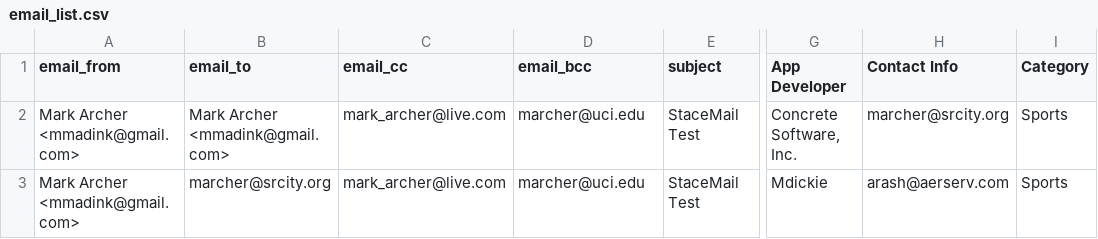
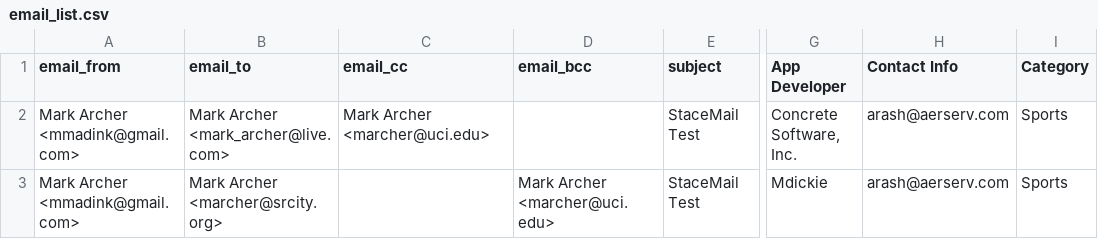
Before and after one commit to mark-archer/StaceMail, a CSV file: email_list.csv, drawn as a sheet; only a part is shown, gaps mark what is left out; the diff names each change by its address in the sheet, - before the commit and + after, or states it on an @@ line.

Commit message:
finishing up

```diff
--- a/email_list.csv
+++ b/email_list.csv
-B2 (email_to): Mark Archer <mmadink@gmail.com>
+B2 (email_to): Mark Archer <mark_archer@live.com>
-C2 (email_cc): mark_archer@live.com
+C2 (email_cc): Mark Archer <marcher@uci.edu>
-D2 (email_bcc): marcher@uci.edu
+D2 (email_bcc): (empty)
-H2 (Contact Info): marcher@srcity.org
+H2 (Contact Info): arash@aerserv.com
-B3 (email_to): marcher@srcity.org
+B3 (email_to): Mark Archer <marcher@srcity.org>
-C3 (email_cc): mark_archer@live.com
+C3 (email_cc): (empty)
-D3 (email_bcc): marcher@uci.edu
+D3 (email_bcc): Mark Archer <marcher@uci.edu>
```
